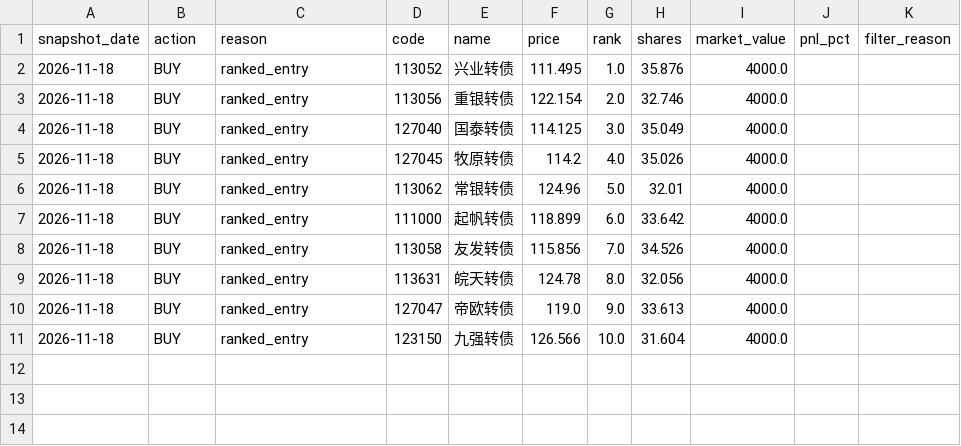
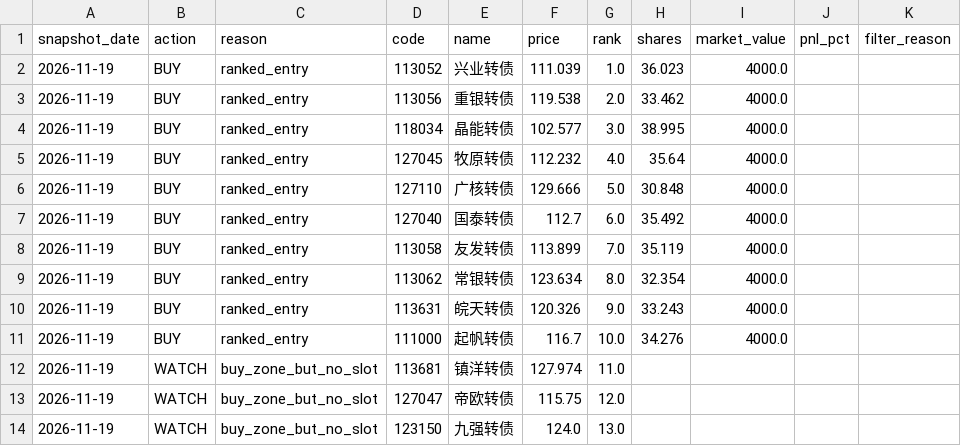
Before and after one commit to qsbkwlt-sketch/stock-monitor, a CSV file: cb_factor_signal_output/cb_daily_signals.csv, drawn as a sheet.

```diff
--- a/cb_factor_signal_output/cb_daily_signals.csv
+++ b/cb_factor_signal_output/cb_daily_signals.csv
@@ -1,11 +1,14 @@
 snapshot_date,action,reason,code,name,price,rank,shares,market_value,pnl_pct,filter_reason
-2026-11-18,BUY,ranked_entry,113052,兴业转债,111.495,1.0,35.876,4000.0,,
-2026-11-18,BUY,ranked_entry,113056,重银转债,122.154,2.0,32.746,4000.0,,
-2026-11-18,BUY,ranked_entry,127040,国泰转债,114.125,3.0,35.049,4000.0,,
-2026-11-18,BUY,ranked_entry,127045,牧原转债,114.2,4.0,35.026,4000.0,,
-2026-11-18,BUY,ranked_entry,113062,常银转债,124.96,5.0,32.01,4000.0,,
-2026-11-18,BUY,ranked_entry,111000,起帆转债,118.899,6.0,33.642,4000.0,,
-2026-11-18,BUY,ranked_entry,113058,友发转债,115.856,7.0,34.526,4000.0,,
-2026-11-18,BUY,ranked_entry,113631,皖天转债,124.78,8.0,32.056,4000.0,,
-2026-11-18,BUY,ranked_entry,127047,帝欧转债,119.0,9.0,33.613,4000.0,,
-2026-11-18,BUY,ranked_entry,123150,九强转债,126.566,10.0,31.604,4000.0,,
+2026-11-19,BUY,ranked_entry,113052,兴业转债,111.039,1.0,36.023,4000.0,,
+2026-11-19,BUY,ranked_entry,113056,重银转债,119.538,2.0,33.462,4000.0,,
+2026-11-19,BUY,ranked_entry,118034,晶能转债,102.577,3.0,38.995,4000.0,,
+2026-11-19,BUY,ranked_entry,127045,牧原转债,112.232,4.0,35.64,4000.0,,
+2026-11-19,BUY,ranked_entry,127110,广核转债,129.666,5.0,30.848,4000.0,,
+2026-11-19,BUY,ranked_entry,127040,国泰转债,112.7,6.0,35.492,4000.0,,
+2026-11-19,BUY,ranked_entry,113058,友发转债,113.899,7.0,35.119,4000.0,,
+2026-11-19,BUY,ranked_entry,113062,常银转债,123.634,8.0,32.354,4000.0,,
+2026-11-19,BUY,ranked_entry,113631,皖天转债,120.326,9.0,33.243,4000.0,,
+2026-11-19,BUY,ranked_entry,111000,起帆转债,116.7,10.0,34.276,4000.0,,
+2026-11-19,WATCH,buy_zone_but_no_slot,113681,镇洋转债,127.974,11.0,,,,
+2026-11-19,WATCH,buy_zone_but_no_slot,127047,帝欧转债,115.75,12.0,,,,
+2026-11-19,WATCH,buy_zone_but_no_slot,123150,九强转债,124.0,13.0,,,,
```
Also changed, not shown: cb_factor_output/cb_factor_candidates.csv, cb_factor_output/cb_factor_scores.csv, 4 other files.
